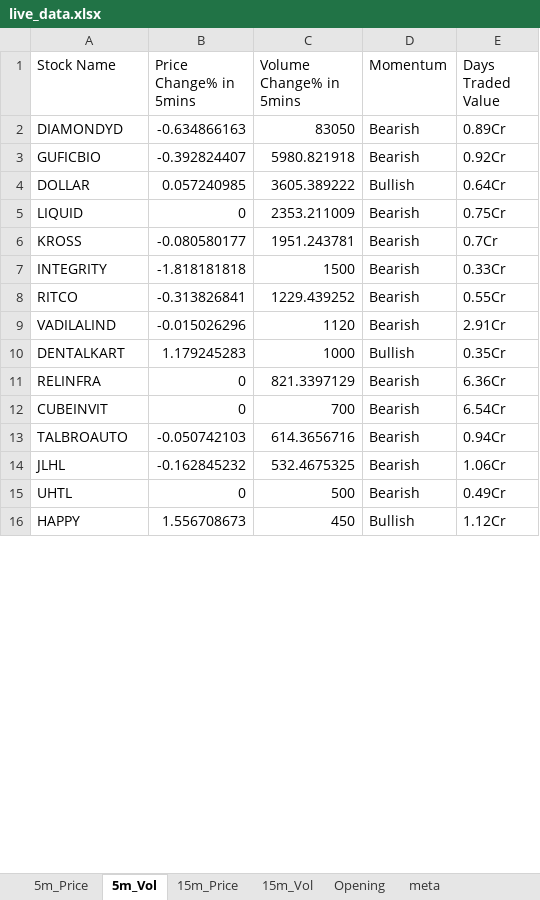
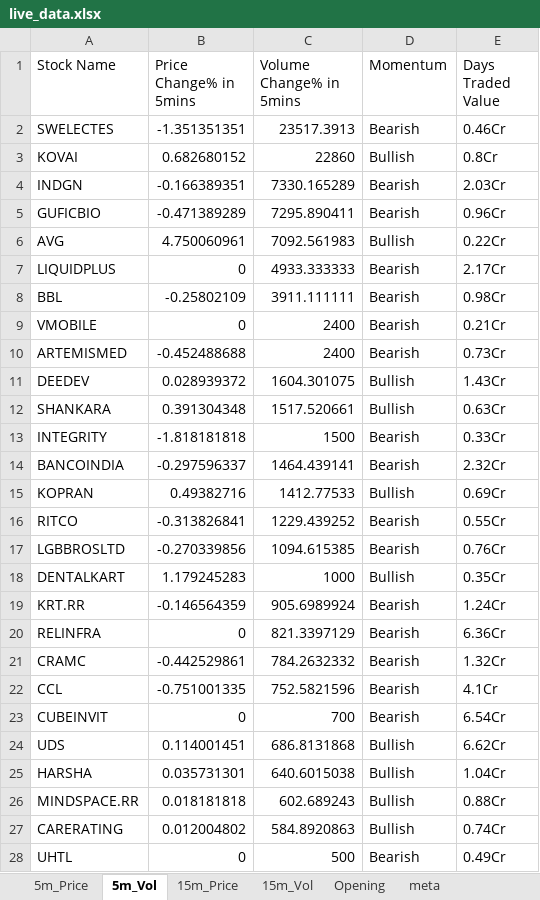
Before and after one commit to srbsharma92/priceAction2, an Excel workbook: data/live_data.xlsx, sheet 5m_Vol, drawn as a sheet; only a part is shown; the shorter side is filled out with more unchanged rows; values as stored, in another font and other column widths than the file's, no borders; removed rows and columns are numbered as before the commit, all else as after; the diff covers the shown part only; the diff names each change by its address in the sheet, - before the commit and + after, or states it on an @@ line.

```diff
--- a/data/live_data.xlsx (sheet 5m_Vol)
+++ b/data/live_data.xlsx (sheet 5m_Vol)
-row 2: DIAMONDYD | -0.634866163 | 83050 | Bearish | 0.89Cr
+row 2: SWELECTES | -1.351351351 | 23517.3913 | Bearish | 0.46Cr
+row 3: KOVAI | 0.682680152 | 22860 | Bullish | 0.8Cr
+row 4: INDGN | -0.166389351 | 7330.165289 | Bearish | 2.03Cr
-B5 (Price Change% in 5mins): -0.392824407
+B5 (Price Change% in 5mins): -0.471389289
-C5 (Volume Change% in 5mins): 5980.821918
+C5 (Volume Change% in 5mins): 7295.890411
-E5 (Days Traded Value): 0.92Cr
+E5 (Days Traded Value): 0.96Cr
-row 4: DOLLAR | 0.057240985 | 3605.389222 | Bullish | 0.64Cr
+row 6: AVG | 4.750060961 | 7092.561983 | Bullish | 0.22Cr
-A7 (Stock Name): LIQUID
+A7 (Stock Name): LIQUIDPLUS
-C7 (Volume Change% in 5mins): 2353.211009
+C7 (Volume Change% in 5mins): 4933.333333
-E7 (Days Traded Value): 0.75Cr
+E7 (Days Traded Value): 2.17Cr
-row 6: KROSS | -0.080580177 | 1951.243781 | Bearish | 0.7Cr
+row 8: BBL | -0.25802109 | 3911.111111 | Bearish | 0.98Cr
+row 9: VMOBILE | 0 | 2400 | Bearish | 0.21Cr
+row 10: ARTEMISMED | -0.452488688 | 2400 | Bearish | 0.73Cr
+row 11: DEEDEV | 0.028939372 | 1604.301075 | Bullish | 1.43Cr
+row 12: SHANKARA | 0.391304348 | 1517.520661 | Bullish | 0.63Cr
+row 14: BANCOINDIA | -0.297596337 | 1464.439141 | Bearish | 2.32Cr
+row 15: KOPRAN | 0.49382716 | 1412.77533 | Bullish | 0.69Cr
-row 9: VADILALIND | -0.015026296 | 1120 | Bearish | 2.91Cr
+row 17: LGBBROSLTD | -0.270339856 | 1094.615385 | Bearish | 0.76Cr
+row 19: KRT.RR | -0.146564359 | 905.6989924 | Bearish | 1.24Cr
+row 21: CRAMC | -0.442529861 | 784.2632332 | Bearish | 1.32Cr
+row 22: CCL | -0.751001335 | 752.5821596 | Bearish | 4.1Cr
-row 13: TALBROAUTO | -0.050742103 | 614.3656716 | Bearish | 0.94Cr
-row 14: JLHL | -0.162845232 | 532.4675325 | Bearish | 1.06Cr
+row 24: UDS | 0.114001451 | 686.8131868 | Bullish | 6.62Cr
+row 25: HARSHA | 0.035731301 | 640.6015038 | Bullish | 1.04Cr
+row 26: MINDSPACE.RR | 0.018181818 | 602.689243 | Bullish | 0.88Cr
+row 27: CARERATING | 0.012004802 | 584.8920863 | Bullish | 0.74Cr
```
Also changed, not shown: 16 added rows and 7 removed rows elsewhere in this sheet, sheet 15m_Vol, sheet 15m_Price, sheet 5m_Price, sheet Opening, sheet meta.
